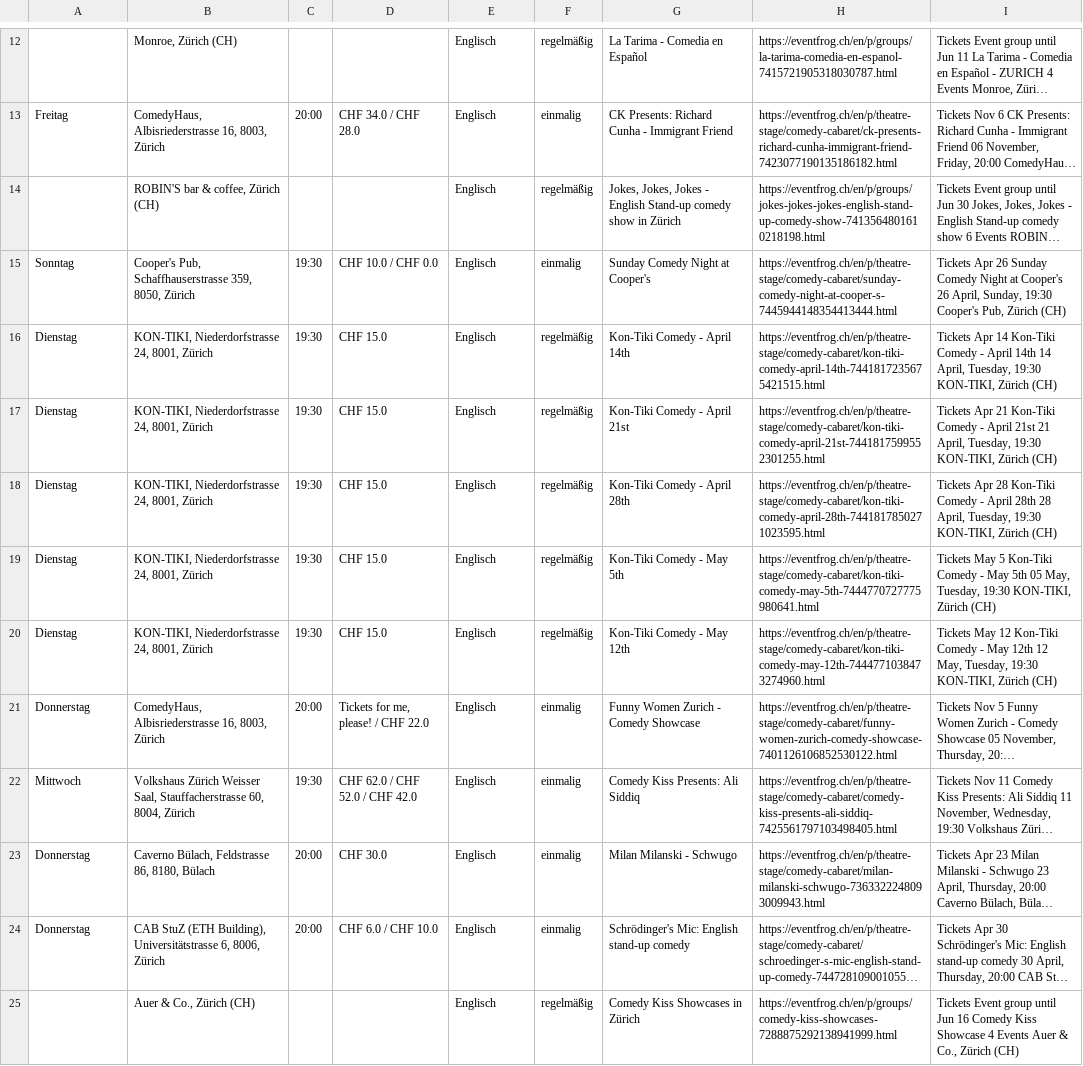
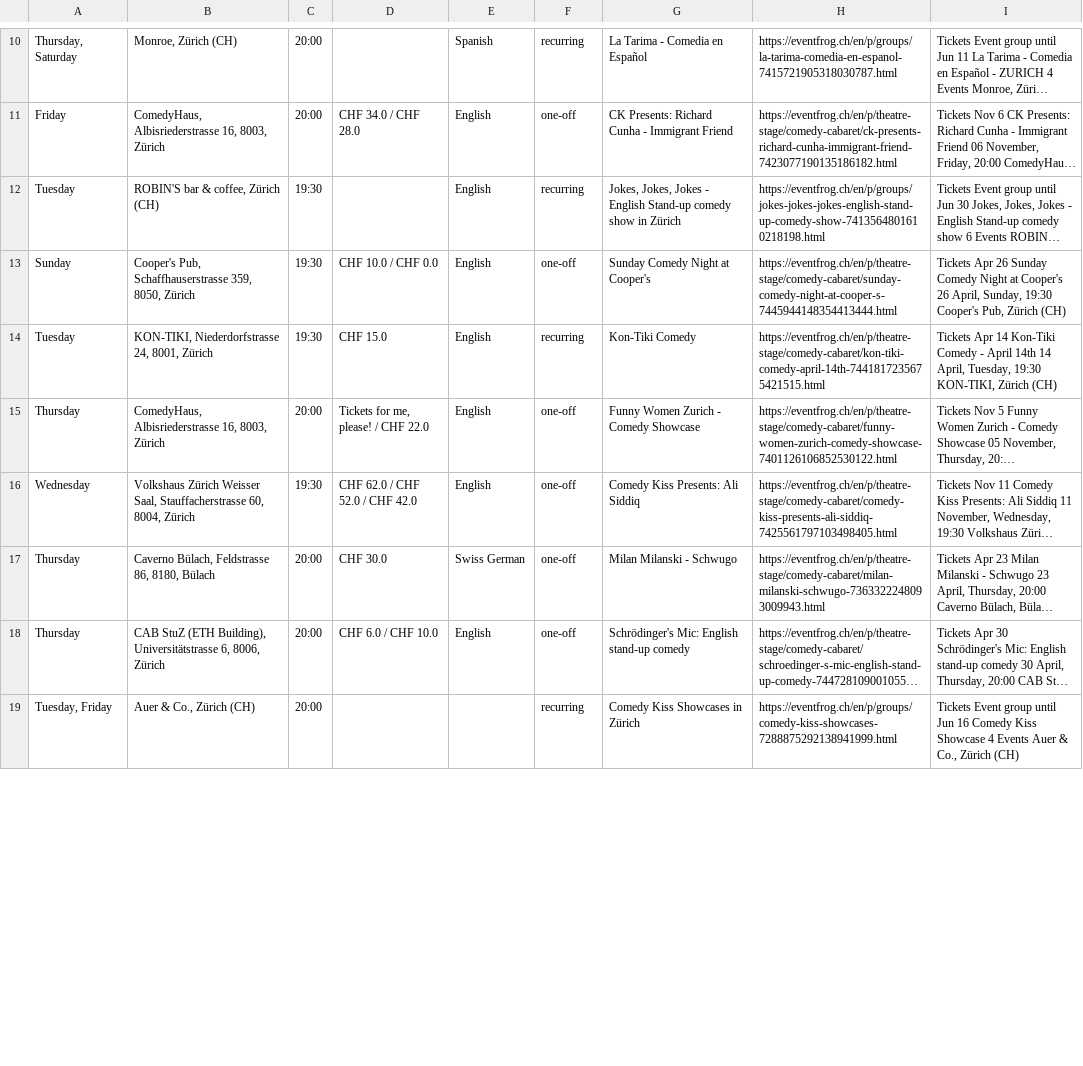
Before and after one commit to datenpunk-ch/open_mics_ZH, a CSV file: data/processed/events_flat.csv, drawn as a sheet; only a part is shown, gaps mark what is left out; long unchanged cells end in …; removed rows and columns are numbered as before the commit, all else as after; the diff covers the shown part only; the diff names each change by its address in the sheet, - before the commit and + after, or states it on an @@ line.

```diff
--- a/data/processed/events_flat.csv
+++ b/data/processed/events_flat.csv
-A10: (empty)
+A10: Thursday, Saturday
-C10: (empty)
+C10: 20:00
-E10: Englisch
+E10: Spanish
-F10: regelmäßig
+F10: recurring
-A11: Freitag
+A11: Friday
-E11:E14: Englisch
+E11:E14: English
-F11: einmalig
+F11: one-off
-A12: (empty)
+A12: Tuesday
-C12: (empty)
+C12: 19:30
-F12: regelmäßig
+F12: recurring
-A13: Sonntag
+A13: Sunday
-F13: einmalig
+F13: one-off
-A14: Dienstag
+A14: Tuesday
-F14: regelmäßig
+F14: recurring
-G14: Kon-Tiki Comedy - April 14th
+G14: Kon-Tiki Comedy
-row 17: Dienstag | KON-TIKI, Niederdorfstrasse 24, 8001, Zürich | 19:30 | CHF 15.0 | Englisch | regelmäßig | Kon-Tiki Comedy - April 21st | https://eventfrog.ch/en/p/theatre-stage/comedy-cabaret/kon-tiki-comedy-april-21st-7441817599552301255.html | Tickets Apr 21 Kon-Tiki Comedy - April 21st 21 April, Tuesday, 19:30 KON-TIKI, Zürich (CH)
-row 18: Dienstag | KON-TIKI, Niederdorfstrasse 24, 8001, Zürich | 19:30 | CHF 15.0 | Englisch | regelmäßig | Kon-Tiki Comedy - April 28th | https://eventfrog.ch/en/p/theatre-stage/comedy-cabaret/kon-tiki-comedy-april-28th-7441817850271023595.html | Tickets Apr 28 Kon-Tiki Comedy - April 28th 28 April, Tuesday, 19:30 KON-TIKI, Zürich (CH)
-row 19: Dienstag | KON-TIKI, Niederdorfstrasse 24, 8001, Zürich | 19:30 | CHF 15.0 | Englisch | regelmäßig | Kon-Tiki Comedy - May 5th | https://eventfrog.ch/en/p/theatre-stage/comedy-cabaret/kon-tiki-comedy-may-5th-7444770727775980641.html | Tickets May 5 Kon-Tiki Comedy - May 5th 05 May, Tuesday, 19:30 KON-TIKI, Zürich (CH)
-row 20: Dienstag | KON-TIKI, Niederdorfstrasse 24, 8001, Zürich | 19:30 | CHF 15.0 | Englisch | regelmäßig | Kon-Tiki Comedy - May 12th | https://eventfrog.ch/en/p/theatre-stage/comedy-cabaret/kon-tiki-comedy-may-12th-7444771038473274960.html | Tickets May 12 Kon-Tiki Comedy - May 12th 12 May, Tuesday, 19:30 KON-TIKI, Zürich (CH)
-A15: Donnerstag
+A15: Thursday
-E15:E16: Englisch
+E15:E16: English
-F15:F18: einmalig
+F15:F18: one-off
-A16: Mittwoch
+A16: Wednesday
-A17:A18: Donnerstag
+A17:A18: Thursday
-E17: Englisch
+E17: Swiss German
-E18: Englisch
+E18: English
-A19: (empty)
+A19: Tuesday, Friday
-C19: (empty)
+C19: 20:00
-E19: Englisch
+E19: (empty)
-F19: regelmäßig
+F19: recurring
```
Also changed, not shown: 1 added row, 3 removed rows and 40 edited cells elsewhere in this file, 22 other files.
